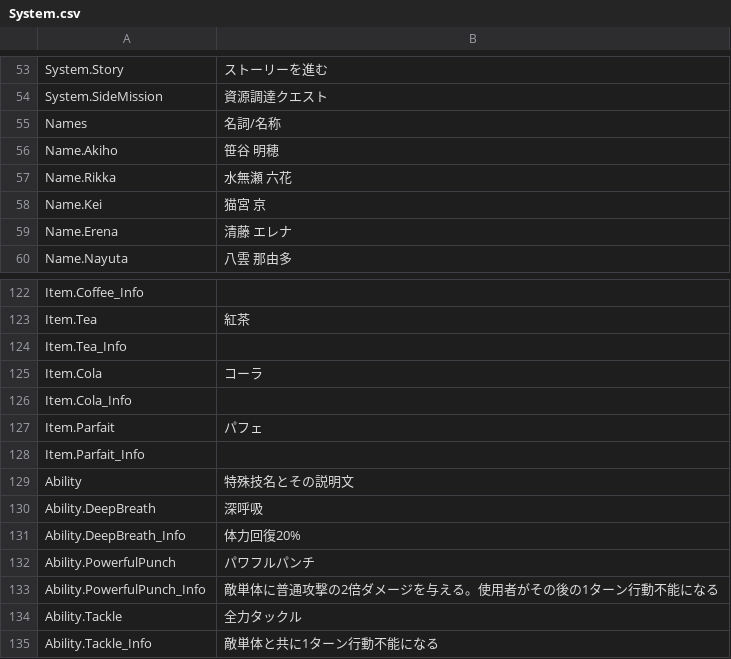
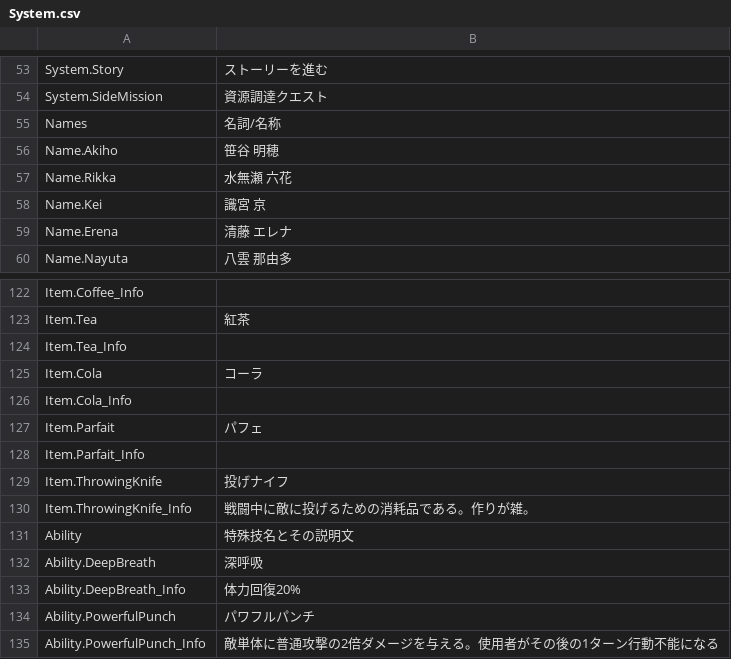
Before and after one commit to maryphun/magicheroines, a CSV file: Assets/Resources/LocalizationSheet/System.csv, drawn as a sheet; only a part is shown, gaps mark what is left out; the shorter side is filled out with more unchanged rows.

```diff
--- a/Assets/Resources/LocalizationSheet/System.csv
+++ b/Assets/Resources/LocalizationSheet/System.csv
@@ -57,3 +57,3 @@ Name.Akiho,笹谷 明穂
 Name.Rikka,水無瀬 六花
-Name.Kei,猫宮 京
+Name.Kei,識宮 京
 Name.Erena,清藤 エレナ
@@ -128,2 +128,4 @@ Item.Parfait,パフェ
 Item.Parfait_Info,
+Item.ThrowingKnife,投げナイフ
+Item.ThrowingKnife_Info,戦闘中に敵に投げるための消耗品である。作りが雑。
 Ability,特殊技名とその説明文
```
Also changed, not shown: 8 other files.
